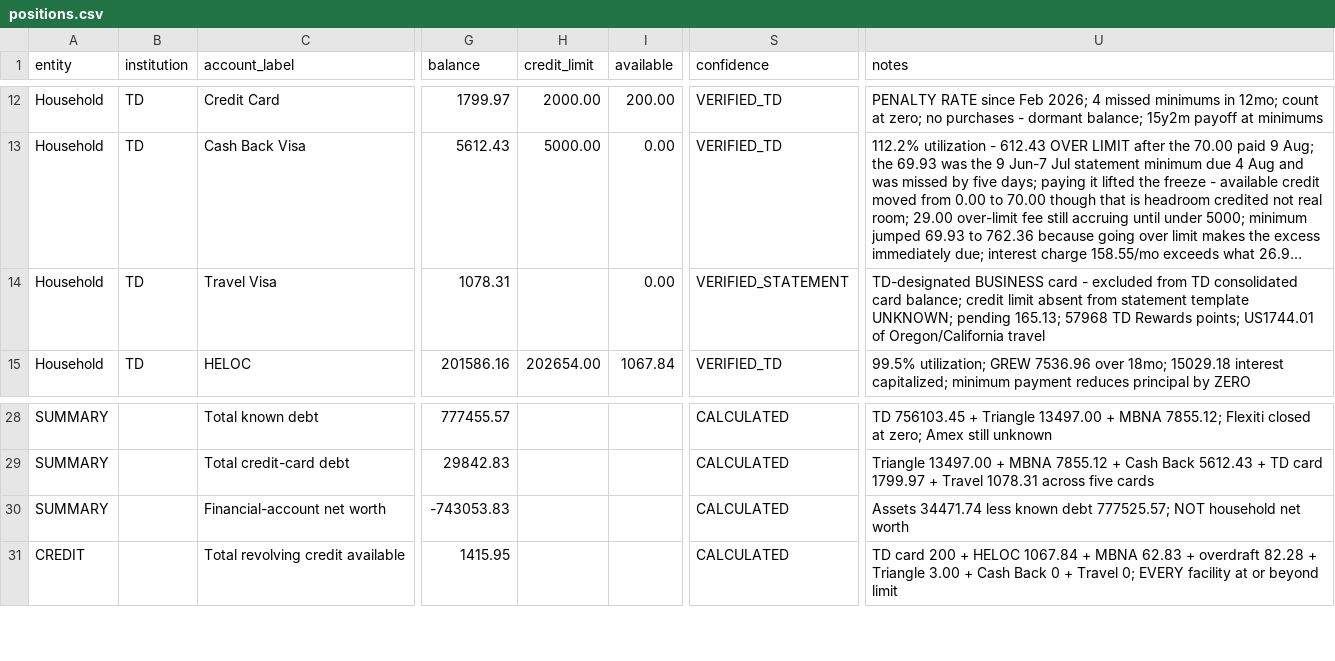
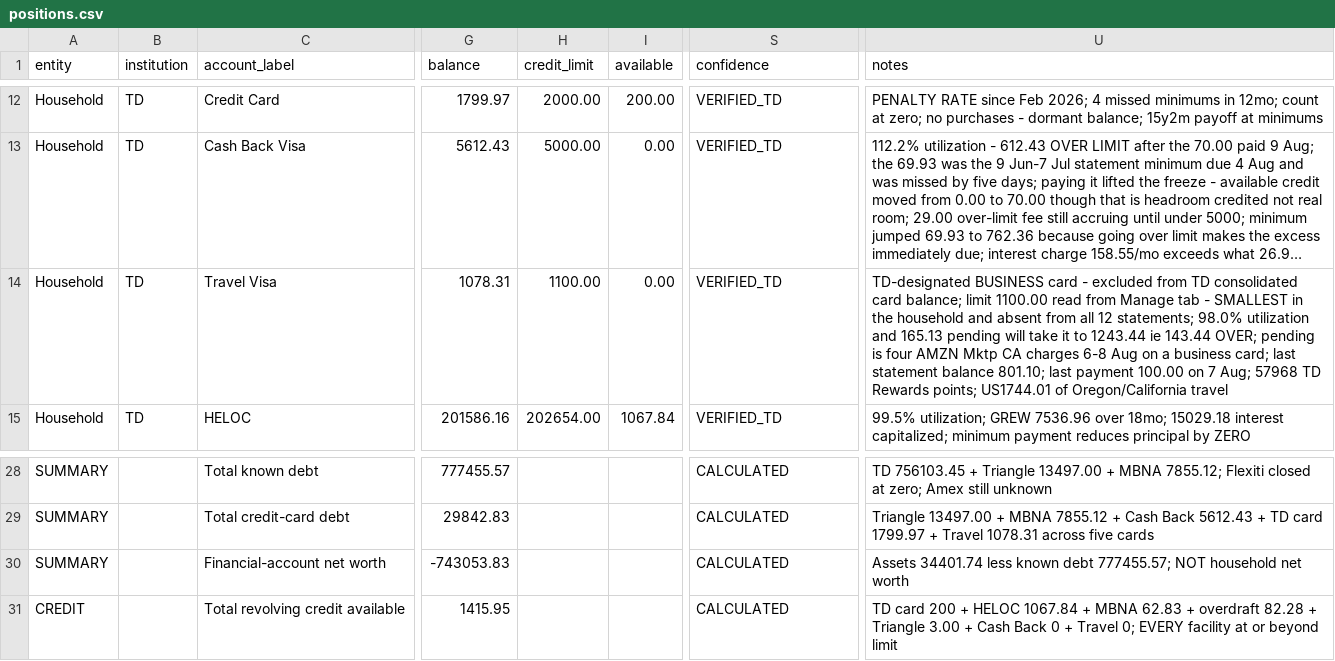
Before and after one commit to tc5v5s64ym-sketch/Atlas-Financial, a CSV file: docs/positions.csv, drawn as a sheet; only a part is shown, gaps mark what is left out; long unchanged cells end in …; the diff names each change by its address in the sheet, - before the commit and + after, or states it on an @@ line.

```diff
--- a/docs/positions.csv
+++ b/docs/positions.csv
-H14 (credit_limit): (empty)
+H14 (credit_limit): 1100.00
-S14 (confidence): VERIFIED_STATEMENT
+S14 (confidence): VERIFIED_TD
-U14 (notes): …card balance; credit limit absent from statement template UNKNOWN; pending 165.13; 57968 TD…
+U14 (notes): …card balance; limit 1100.00 read from Manage tab - SMALLEST in the household and absent from all 12 statements; 98.0% utilization and 165.13 pending will take it to 1243.44 ie 143.44 OVER; pending is four AMZN Mktp CA charges 6-8 Aug on a business card; last statement balance 801.10; last payment 100.00 on 7 Aug; 57968 TD…
-U30 (notes): Assets 34471.74 less known debt 777525.57; NOT household…
+U30 (notes): Assets 34401.74 less known debt 777455.57; NOT household…
```
Also changed, not shown: 3 other files.
